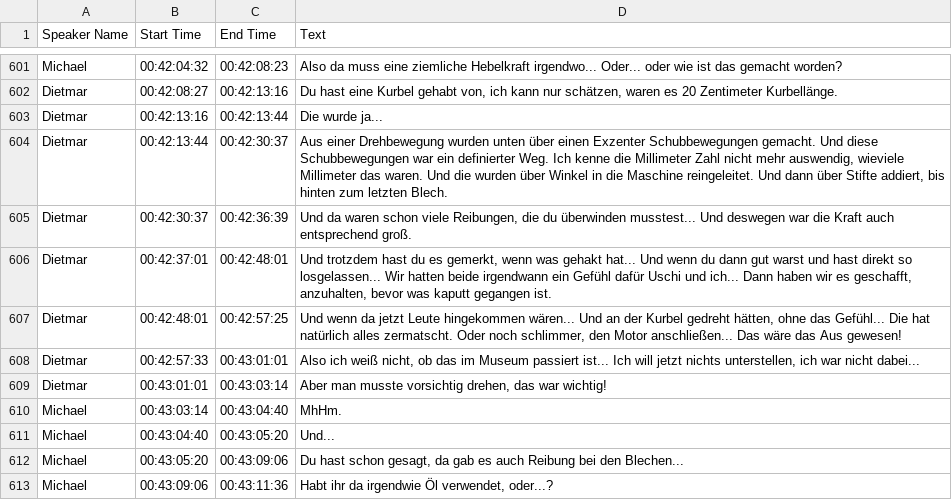
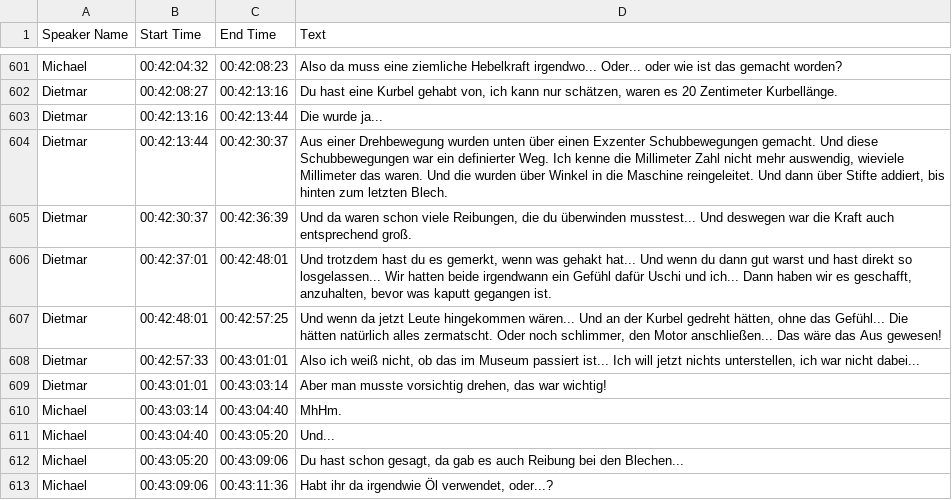
Before and after one commit to michael-holzheu/Arbeitspapier-321, a CSV file: Transcript/Arbeitspapier-321-ts-de.csv, drawn as a sheet; only a part is shown, gaps mark what is left out.

Commit message:
Transcript: Fix wording
Signed-off-by: Michael Holzheu <michael@holzheu.de>

```diff
--- a/Transcript/Arbeitspapier-321-ts-de.csv
+++ b/Transcript/Arbeitspapier-321-ts-de.csv
@@ -610,3 +610,3 @@
 "Dietmar","00:42:37:01","00:42:48:01","Und trotzdem hast du es gemerkt, wenn was gehakt hat... Und wenn du dann gut warst und hast direkt so losgelassen... Wir hatten beide irgendwann ein Gefühl dafür Uschi und ich... Dann haben wir es geschafft, anzuhalten, bevor was kaputt gegangen ist."
-"Dietmar","00:42:48:01","00:42:57:25","Und wenn da jetzt Leute hingekommen wären... Und an der Kurbel gedreht hätten, ohne das Gefühl... Die hat natürlich alles zermatscht. Oder noch schlimmer, den Motor anschließen... Das wäre das Aus gewesen!"
+"Dietmar","00:42:48:01","00:42:57:25","Und wenn da jetzt Leute hingekommen wären... Und an der Kurbel gedreht hätten, ohne das Gefühl... Die hätten natürlich alles zermatscht. Oder noch schlimmer, den Motor anschließen... Das wäre das Aus gewesen!"
 "Dietmar","00:42:57:33","00:43:01:01","Also ich weiß nicht, ob das im Museum passiert ist... Ich will jetzt nichts unterstellen, ich war nicht dabei..."
```
Also changed, not shown: 2 other files.
